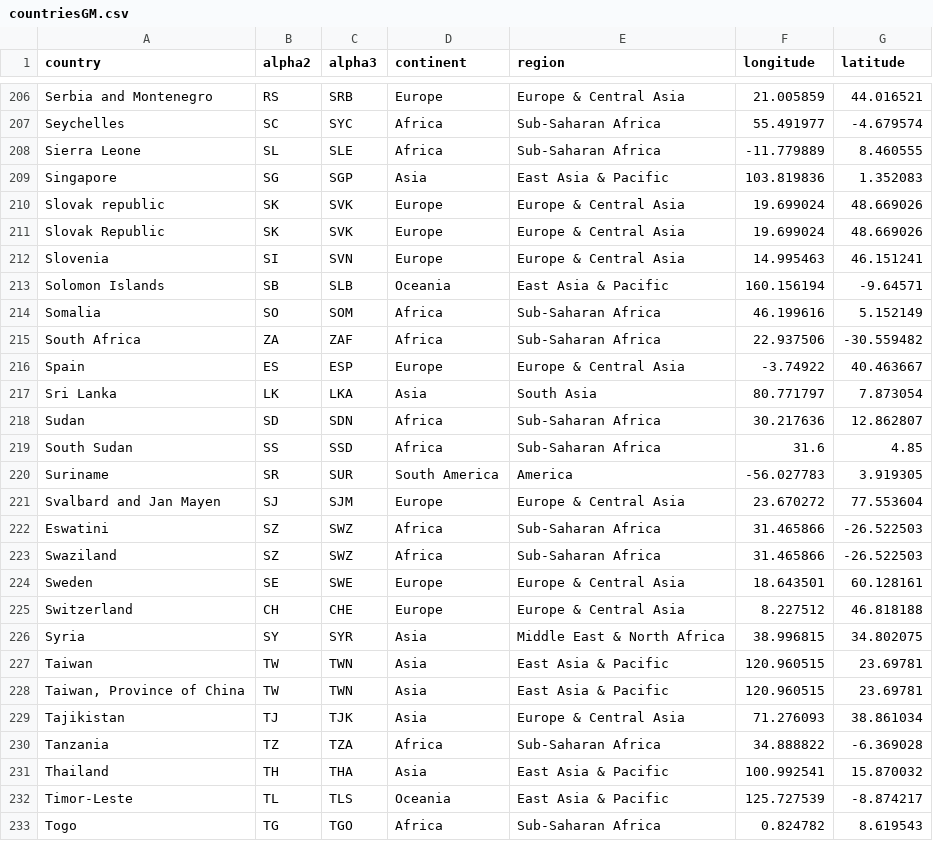
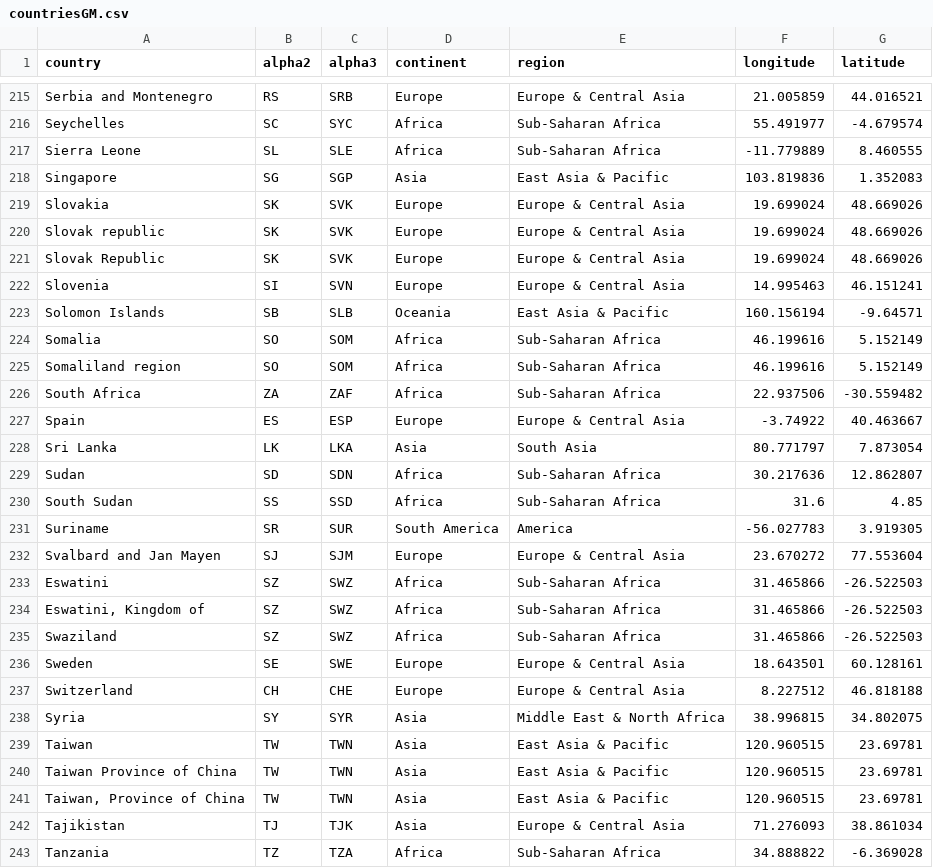
Before and after one commit to gicentre/data, a CSV file: world/countriesGM.csv, drawn as a sheet; only a part is shown, gaps mark what is left out; the shorter side is filled out with more unchanged rows; the diff covers the shown part only.

```diff
--- a/world/countriesGM.csv
+++ b/world/countriesGM.csv
@@ -209,2 +218,3 @@ Sierra Leone,SL,SLE,Africa,Sub-Saharan Africa,-11.779889,8.460555
 Singapore,SG,SGP,Asia,East Asia & Pacific,103.819836,1.352083
+Slovakia,SK,SVK,Europe,Europe & Central Asia,19.699024,48.669026
 Slovak republic,SK,SVK,Europe,Europe & Central Asia,19.699024,48.669026
@@ -214,2 +224,3 @@ Solomon Islands,SB,SLB,Oceania,East Asia & Pacific,160.156194,-9.64571
 Somalia,SO,SOM,Africa,Sub-Saharan Africa,46.199616,5.152149
+Somaliland region,SO,SOM,Africa,Sub-Saharan Africa,46.199616,5.152149
 South Africa,ZA,ZAF,Africa,Sub-Saharan Africa,22.937506,-30.559482
@@ -222,2 +233,3 @@ Svalbard and Jan Mayen,SJ,SJM,Europe,Europe & Central Asia,23.670272,77.553604
 Eswatini,SZ,SWZ,Africa,Sub-Saharan Africa,31.465866,-26.522503
+"Eswatini, Kingdom of",SZ,SWZ,Africa,Sub-Saharan Africa,31.465866,-26.522503
 Swaziland,SZ,SWZ,Africa,Sub-Saharan Africa,31.465866,-26.522503
@@ -227,2 +239,3 @@ Syria,SY,SYR,Asia,Middle East & North Africa,38.996815,34.802075
 Taiwan,TW,TWN,Asia,East Asia & Pacific,120.960515,23.69781
+Taiwan Province of China,TW,TWN,Asia,East Asia & Pacific,120.960515,23.69781
 "Taiwan, Province of China",TW,TWN,Asia,East Asia & Pacific,120.960515,23.69781
```
Also changed, not shown: 9 added rows elsewhere in this file.
